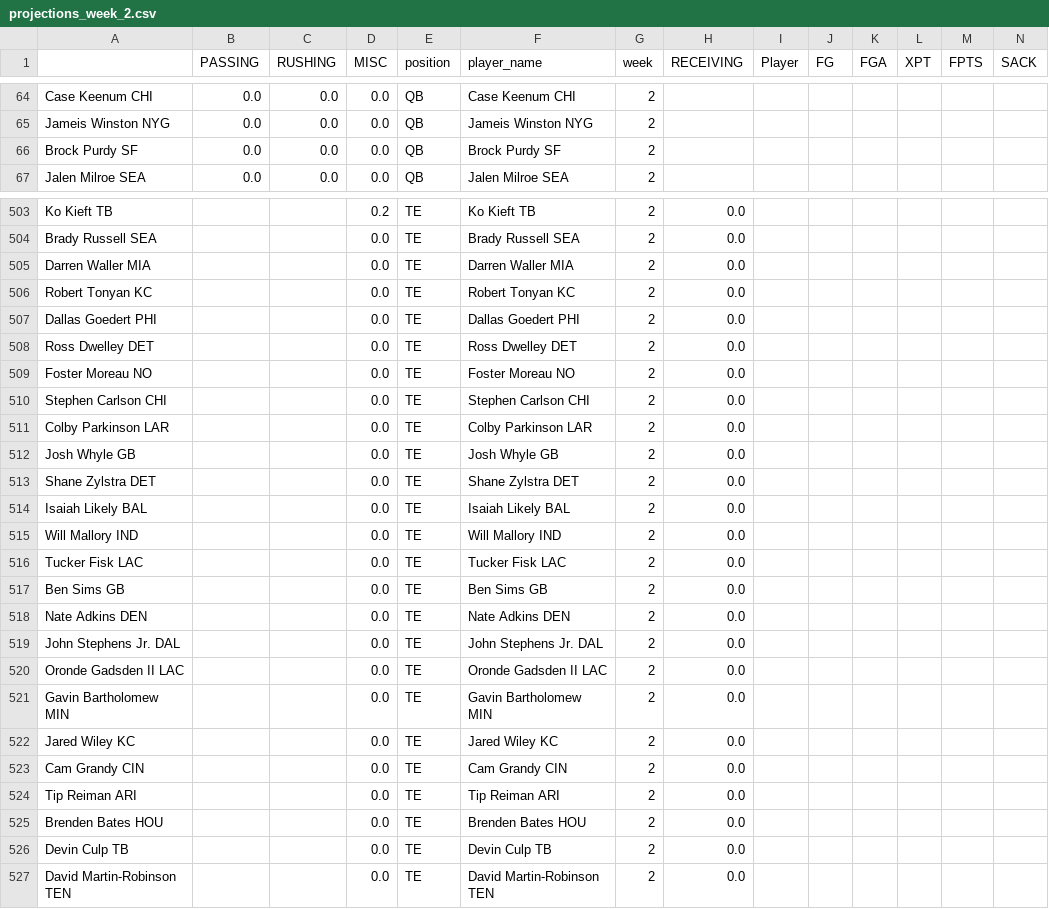
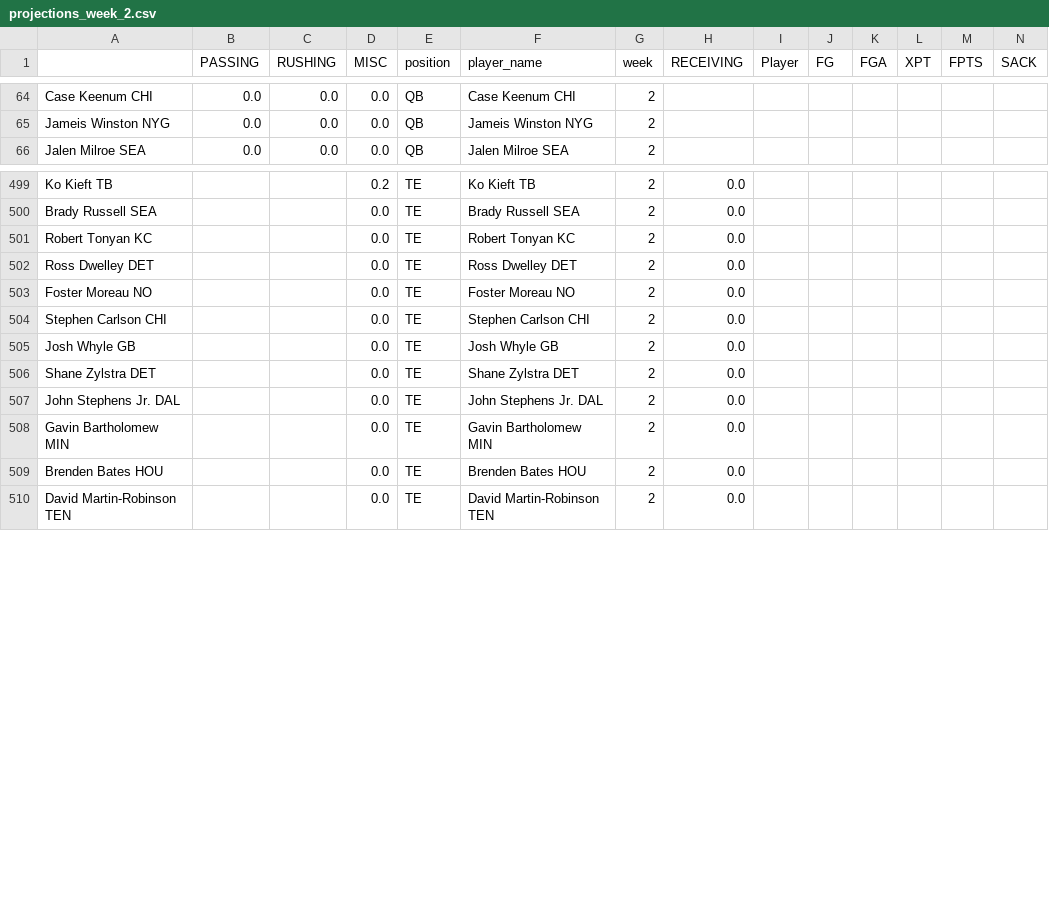
Before and after one commit to msrtliw2/fantasy-lineup-picker, a CSV file: data/projections_week_2.csv, drawn as a sheet; only a part is shown, gaps mark what is left out; rows hold the shown columns only; the diff covers the shown part only; the diff names each change by its address in the sheet, - before the commit and + after, or states it on an @@ line.

```diff
--- a/data/projections_week_2.csv
+++ b/data/projections_week_2.csv
-row 66: Brock Purdy SF | 0.0 | 0.0 | 0.0 | QB | Brock Purdy SF | 2
-row 505: Darren Waller MIA |  |  | 0.0 | TE | Darren Waller MIA | 2 | 0.0
-row 507: Dallas Goedert PHI |  |  | 0.0 | TE | Dallas Goedert PHI | 2 | 0.0
-row 511: Colby Parkinson LAR |  |  | 0.0 | TE | Colby Parkinson LAR | 2 | 0.0
-row 514: Isaiah Likely BAL |  |  | 0.0 | TE | Isaiah Likely BAL | 2 | 0.0
-row 515: Will Mallory IND |  |  | 0.0 | TE | Will Mallory IND | 2 | 0.0
-row 516: Tucker Fisk LAC |  |  | 0.0 | TE | Tucker Fisk LAC | 2 | 0.0
-row 517: Ben Sims GB |  |  | 0.0 | TE | Ben Sims GB | 2 | 0.0
-row 518: Nate Adkins DEN |  |  | 0.0 | TE | Nate Adkins DEN | 2 | 0.0
-row 520: Oronde Gadsden II LAC |  |  | 0.0 | TE | Oronde Gadsden II LAC | 2 | 0.0
-row 522: Jared Wiley KC |  |  | 0.0 | TE | Jared Wiley KC | 2 | 0.0
-row 523: Cam Grandy CIN |  |  | 0.0 | TE | Cam Grandy CIN | 2 | 0.0
-row 524: Tip Reiman ARI |  |  | 0.0 | TE | Tip Reiman ARI | 2 | 0.0
-row 526: Devin Culp TB |  |  | 0.0 | TE | Devin Culp TB | 2 | 0.0
```
Also changed, not shown: 3 removed rows and 2 edited cells elsewhere in this file, data/projections_week_1.csv, data/projections_week_12.csv, 14 other files.
